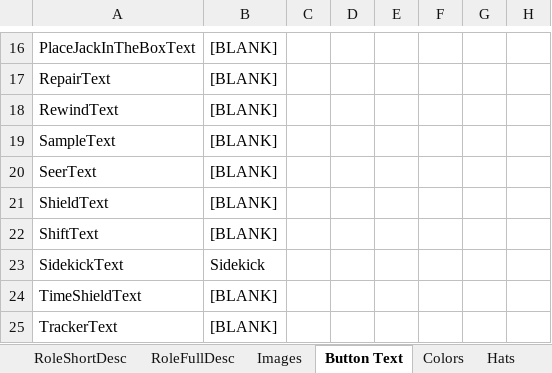
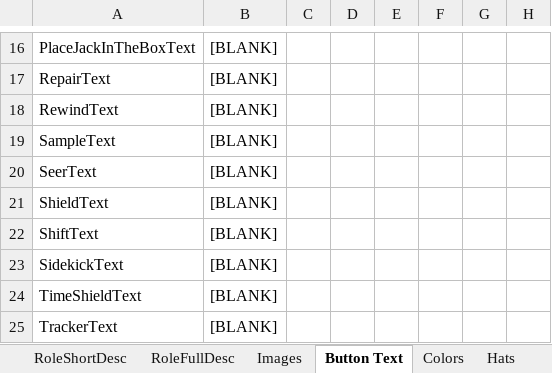
Before and after one commit to reitou-mugicha/TheOtherRolesGM-KiyoMugi-Edition, an Excel workbook: Strings.xlsx, sheet Button Text, drawn as a sheet; only a part is shown, gaps mark what is left out; values as stored, in another font and other column widths than the file's, no borders; the diff names each change by its address in the sheet, - before the commit and + after, or states it on an @@ line.

```diff
--- a/Strings.xlsx (sheet Button Text)
+++ b/Strings.xlsx (sheet Button Text)
-B23: Sidekick
+B23: [BLANK]
```
Also changed, not shown: sheet RoleFullDesc, sheet ModText, sheet RoleName.
